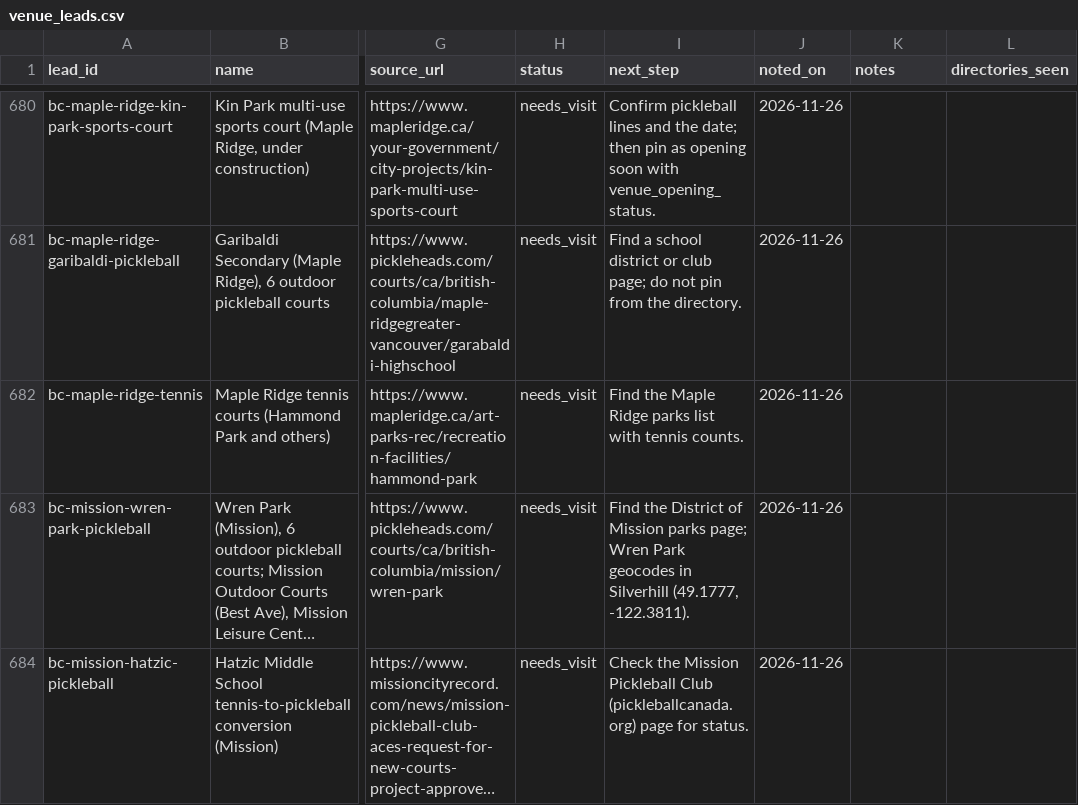
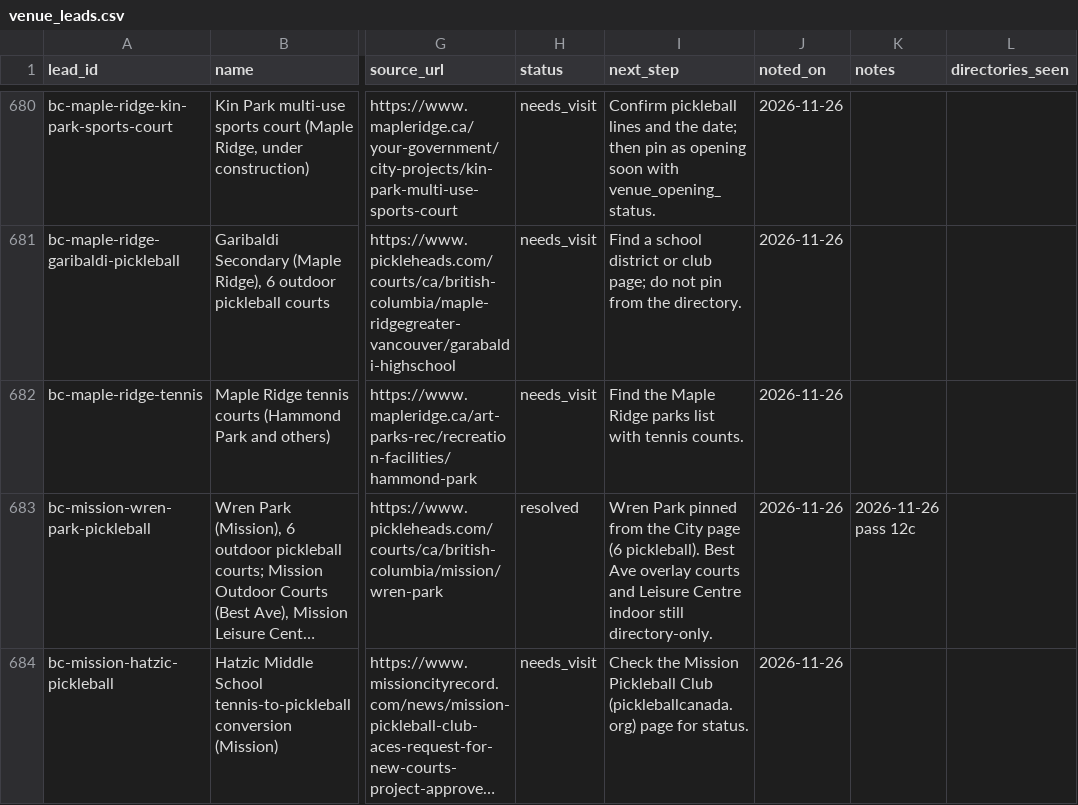
Before and after one commit to abov/courtconnect-ca, a CSV file: transform/seeds/venue_leads.csv, drawn as a sheet; only a part is shown, gaps mark what is left out; long unchanged cells end in …; the diff covers the shown part only; the diff names each change by its address in the sheet, - before the commit and + after, or states it on an @@ line.

```diff
--- a/transform/seeds/venue_leads.csv
+++ b/transform/seeds/venue_leads.csv
-H683 (status): needs_visit
+H683 (status): resolved
-I683 (next_step): Find the District of Mission parks page; Wren Park geocodes in Silverhill (49.1777, -122.3811).
+I683 (next_step): Wren Park pinned from the City page (6 pickleball). Best Ave overlay courts and Leisure Centre indoor still directory-only.
-K683 (notes): (empty)
+K683 (notes): 2026-11-26 pass 12c
```
Also changed, not shown: 6 edited cells elsewhere in this file, transform/seeds/venue_actions.csv, 2 other files.
